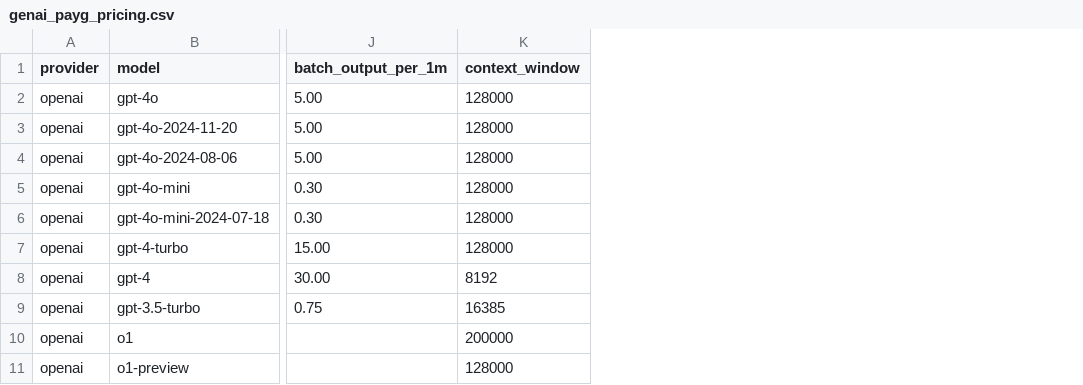
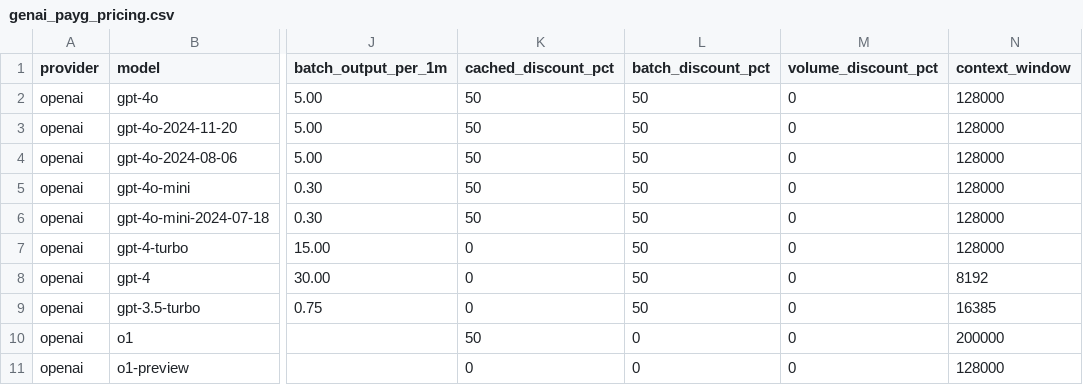
Before and after one commit to cloud-act-ai/cloudact-mono-repo, a CSV file: ZZ-PRE-ANALLISYS/data/pricing/genai_payg_pricing.csv, drawn as a sheet; only a part is shown, gaps mark what is left out; the diff names each change by its address in the sheet, - before the commit and + after, or states it on an @@ line.

```diff
--- a/ZZ-PRE-ANALLISYS/data/pricing/genai_payg_pricing.csv
+++ b/ZZ-PRE-ANALLISYS/data/pricing/genai_payg_pricing.csv
+column K (cached_discount_pct), rows 2-11: 50 | 50 | 50 | 50 | 50 | 0 | 0 | 0 | 50 | 0
+column L (batch_discount_pct), rows 2-11: 50 | 50 | 50 | 50 | 50 | 50 | 50 | 50 | 0 | 0
+column M (volume_discount_pct), rows 2-11: all 0
```
Also changed, not shown: ZZ-PRE-ANALLISYS/data/pricing/genai_commitment_pricing.csv, ZZ-PRE-ANALLISYS/data/pricing/genai_infrastructure_pricing.csv, 12 other files.
